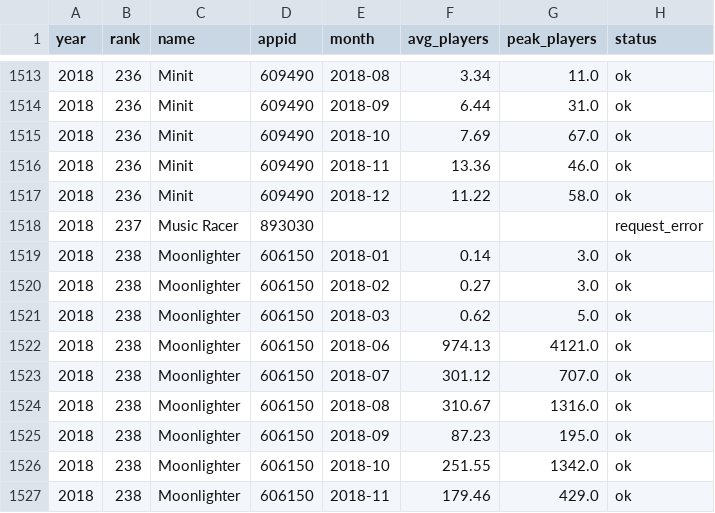
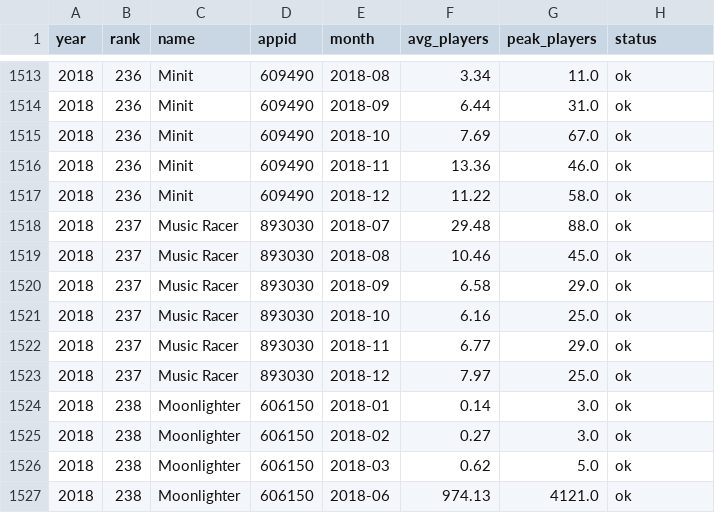
Before and after one commit to COGS108/Group038_WI26, a CSV file: data/01-interim/steamcharts_2018_2023_combined.csv, drawn as a sheet; only a part is shown, gaps mark what is left out; the shorter side is filled out with more unchanged rows.

```diff
--- a/data/01-interim/steamcharts_2018_2023_combined.csv
+++ b/data/01-interim/steamcharts_2018_2023_combined.csv
@@ -1517,3 +1517,8 @@ year,rank,name,appid,month,avg_players,peak_players,status
 2018,236,Minit,609490,2018-12,11.22,58.0,ok
-2018,237,Music Racer,893030,,,,request_error
+2018,237,Music Racer,893030,2018-07,29.48,88.0,ok
+2018,237,Music Racer,893030,2018-08,10.46,45.0,ok
+2018,237,Music Racer,893030,2018-09,6.58,29.0,ok
+2018,237,Music Racer,893030,2018-10,6.16,25.0,ok
+2018,237,Music Racer,893030,2018-11,6.77,29.0,ok
+2018,237,Music Racer,893030,2018-12,7.97,25.0,ok
 2018,238,Moonlighter,606150,2018-01,0.14,3.0,ok
```
Also changed, not shown: data/01-interim/steamcharts_2018_top250.csv, data/02-processed/steamcharts_2018_2023_ok.csv, 3 other files.
